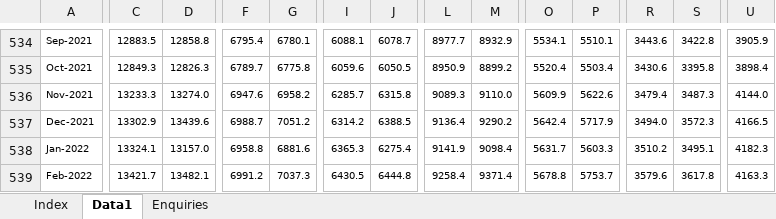
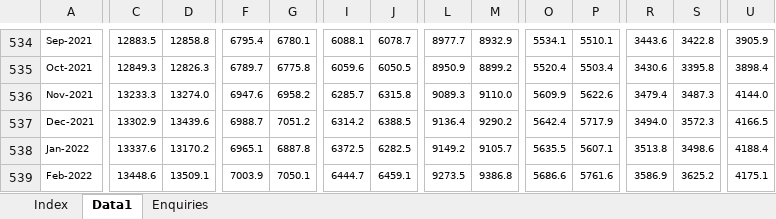
Before and after one commit to grattan/macro_dashboard_data, an Excel workbook: data-raw/abs/6202.0/6202001.xlsx, sheet Data1, drawn as a sheet; only a part is shown, gaps mark what is left out; values as stored, in another font and other column widths than the file's, no borders; the diff covers the shown part only; the diff names each change by its address in the sheet, - before the commit and + after, or states it on an @@ line.

```diff
--- a/data-raw/abs/6202.0/6202001.xlsx (sheet Data1)
+++ b/data-raw/abs/6202.0/6202001.xlsx (sheet Data1)
-C538: 13324.1
+C538: 13337.6
-D538: 13157.0
+D538: 13170.2
-F538: 6958.8
+F538: 6965.1
-G538: 6881.6
+G538: 6887.8
-I538: 6365.3
+I538: 6372.5
-J538: 6275.4
+J538: 6282.5
-L538: 9141.9
+L538: 9149.2
-M538: 9098.4
+M538: 9105.7
-O538: 5631.7
+O538: 5635.5
-P538: 5603.3
+P538: 5607.1
-R538: 3510.2
+R538: 3513.8
-S538: 3495.1
+S538: 3498.6
-U538: 4182.3
+U538: 4188.4
-C539: 13421.7
+C539: 13448.6
-D539: 13482.1
+D539: 13509.1
-F539: 6991.2
+F539: 7003.9
-G539: 7037.3
+G539: 7050.1
-I539: 6430.5
+I539: 6444.7
-J539: 6444.8
+J539: 6459.1
-L539: 9258.4
+L539: 9273.5
-M539: 9371.4
+M539: 9386.8
-O539: 5678.8
+O539: 5686.6
-P539: 5753.7
+P539: 5761.6
-R539: 3579.6
+R539: 3586.9
-S539: 3617.8
+S539: 3625.2
-U539: 4163.3
+U539: 4175.1
```
Also changed, not shown: 2 added rows, 1 removed row and 392 edited cells elsewhere in this sheet, sheet Index, data-raw/abs/6202.0/6202011a.xlsx, data-raw/abs/6202.0/6202019.xlsx, 16 other files.
